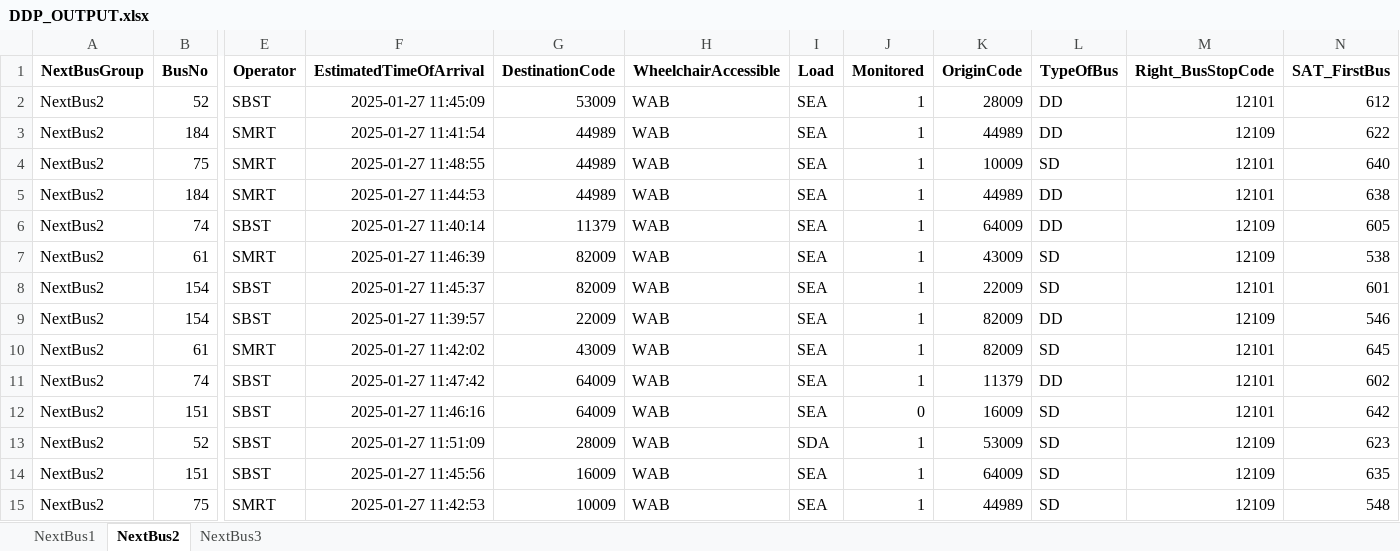
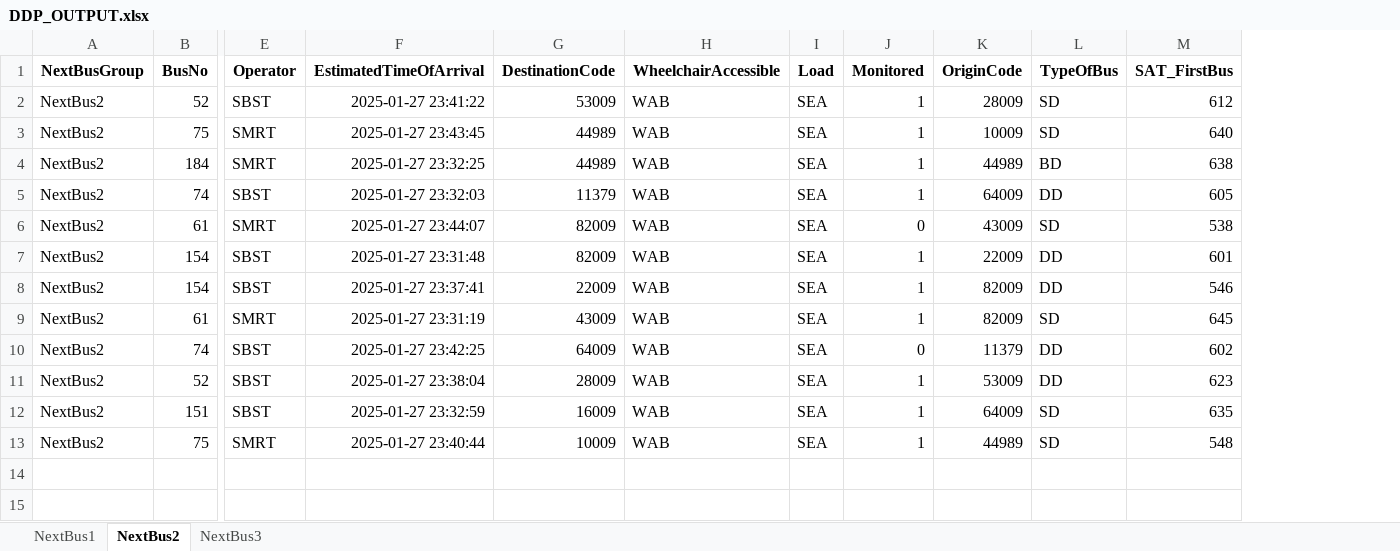
Before and after one commit to sophie-aje/test-ddp-1, an Excel workbook: path/in/repo/DDP_OUTPUT.xlsx, sheet NextBus2, drawn as a sheet; only a part is shown, gaps mark what is left out; values as stored, in another font and other column widths than the file's, no borders; removed rows and columns are numbered as before the commit, all else as after; rows hold the shown columns only; the diff names each change by its address in the sheet, - before the commit and + after, or states it on an @@ line.

Commit message:
Sync file from Google Drive

```diff
--- a/path/in/repo/DDP_OUTPUT.xlsx (sheet NextBus2)
+++ b/path/in/repo/DDP_OUTPUT.xlsx (sheet NextBus2)
-column M (Right_BusStopCode), row 2: 12101; rows 4-11: 12101 | 12101 | 12109 | 12109 | 12101 | 12109 | 12101 | 12101; rows 13-15: all 12109
-F2 (EstimatedTimeOfArrival): 2025-01-27 11:45:09
+F2 (EstimatedTimeOfArrival): 2025-01-27 23:41:22
-L2 (TypeOfBus): DD
+L2 (TypeOfBus): SD
-row 3: NextBus2 | 184 | SMRT | 2025-01-27 11:41:54 | 44989 | WAB | SEA | 1 | 44989 | DD | 12109 | 622
-F3 (EstimatedTimeOfArrival): 2025-01-27 11:48:55
+F3 (EstimatedTimeOfArrival): 2025-01-27 23:43:45
-F4 (EstimatedTimeOfArrival): 2025-01-27 11:44:53
+F4 (EstimatedTimeOfArrival): 2025-01-27 23:32:25
-L4 (TypeOfBus): DD
+L4 (TypeOfBus): BD
-F5 (EstimatedTimeOfArrival): 2025-01-27 11:40:14
+F5 (EstimatedTimeOfArrival): 2025-01-27 23:32:03
-F6 (EstimatedTimeOfArrival): 2025-01-27 11:46:39
+F6 (EstimatedTimeOfArrival): 2025-01-27 23:44:07
-J6 (Monitored): 1
+J6 (Monitored): 0
-F7 (EstimatedTimeOfArrival): 2025-01-27 11:45:37
+F7 (EstimatedTimeOfArrival): 2025-01-27 23:31:48
-L7 (TypeOfBus): SD
+L7 (TypeOfBus): DD
-F8 (EstimatedTimeOfArrival): 2025-01-27 11:39:57
+F8 (EstimatedTimeOfArrival): 2025-01-27 23:37:41
-F9 (EstimatedTimeOfArrival): 2025-01-27 11:42:02
+F9 (EstimatedTimeOfArrival): 2025-01-27 23:31:19
-F10 (EstimatedTimeOfArrival): 2025-01-27 11:47:42
+F10 (EstimatedTimeOfArrival): 2025-01-27 23:42:25
-J10 (Monitored): 1
+J10 (Monitored): 0
-row 12: NextBus2 | 151 | SBST | 2025-01-27 11:46:16 | 64009 | WAB | SEA | 0 | 16009 | SD | 12101 | 642
-F11 (EstimatedTimeOfArrival): 2025-01-27 11:51:09
+F11 (EstimatedTimeOfArrival): 2025-01-27 23:38:04
-I11 (Load): SDA
+I11 (Load): SEA
-L11 (TypeOfBus): SD
+L11 (TypeOfBus): DD
-F12 (EstimatedTimeOfArrival): 2025-01-27 11:45:56
+F12 (EstimatedTimeOfArrival): 2025-01-27 23:32:59
-F13 (EstimatedTimeOfArrival): 2025-01-27 11:42:53
+F13 (EstimatedTimeOfArrival): 2025-01-27 23:40:44
```
Also changed, not shown: sheet NextBus1.
